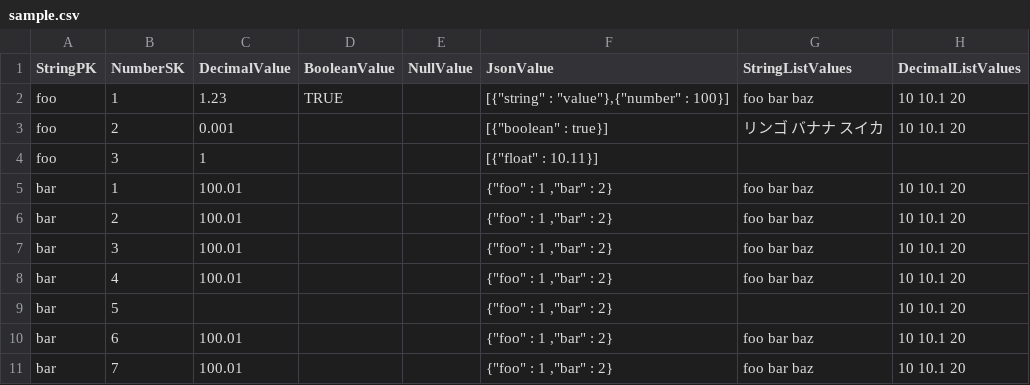
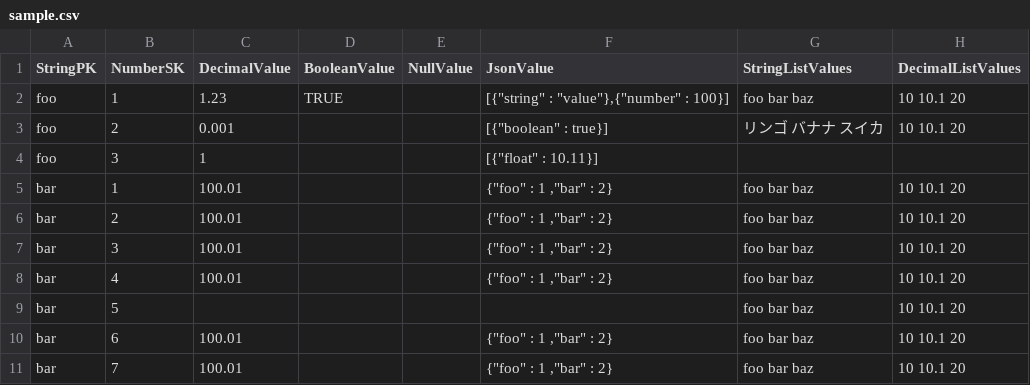
Before and after one commit to danishi/dynamodb-csv, a CSV file: sample.csv, drawn as a sheet; only a part is shown.

```diff
--- a/sample.csv
+++ b/sample.csv
@@ -8,3 +8,3 @@ bar,3,100.01,,,"{""foo"" : 1 ,""bar"" : 2}",foo bar baz,10 10.1 20
 bar,4,100.01,,,"{""foo"" : 1 ,""bar"" : 2}",foo bar baz,10 10.1 20
-bar,5,,,,"{""foo"" : 1 ,""bar"" : 2}",,10 10.1 20
+bar,5,,,,,foo bar baz,10 10.1 20
 bar,6,100.01,,,"{""foo"" : 1 ,""bar"" : 2}",foo bar baz,10 10.1 20
```
Also changed, not shown: 2 other files.
